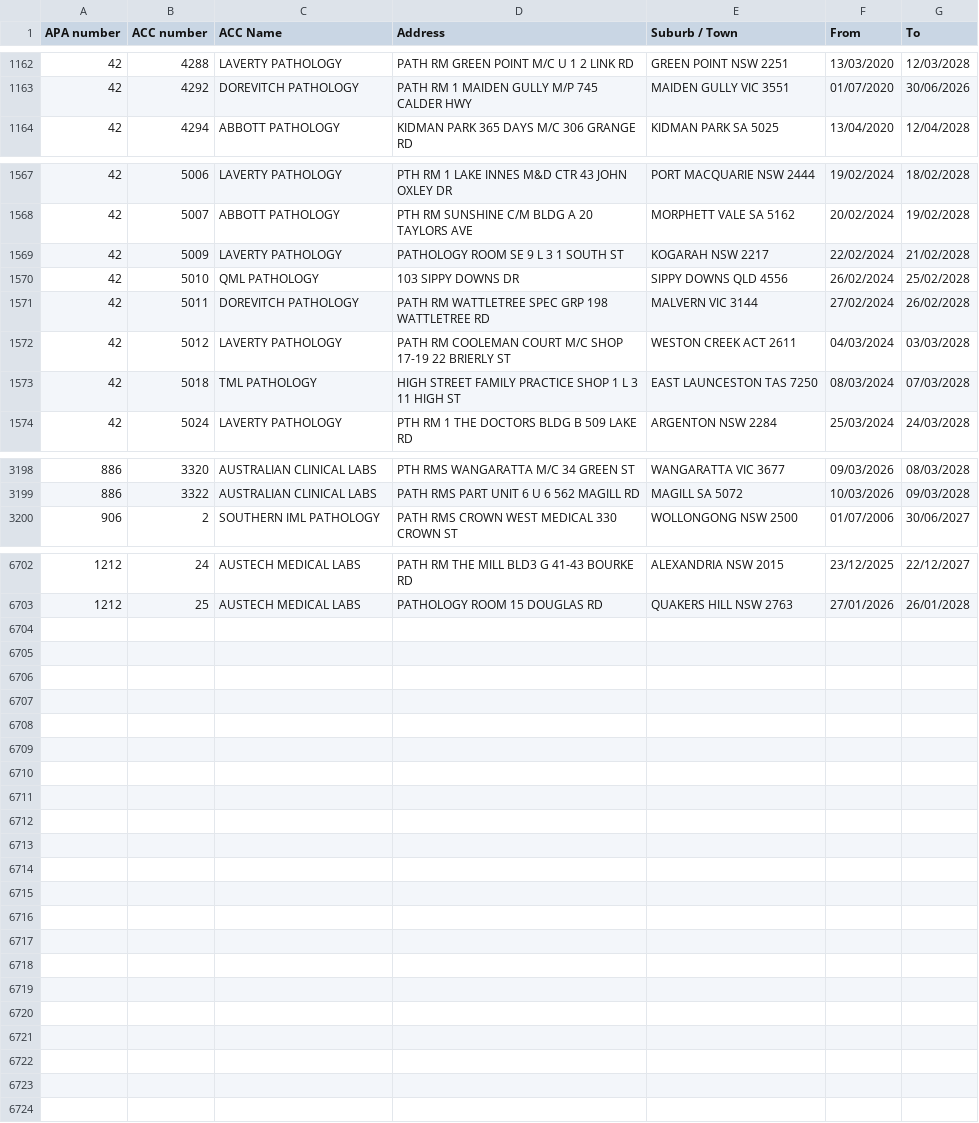
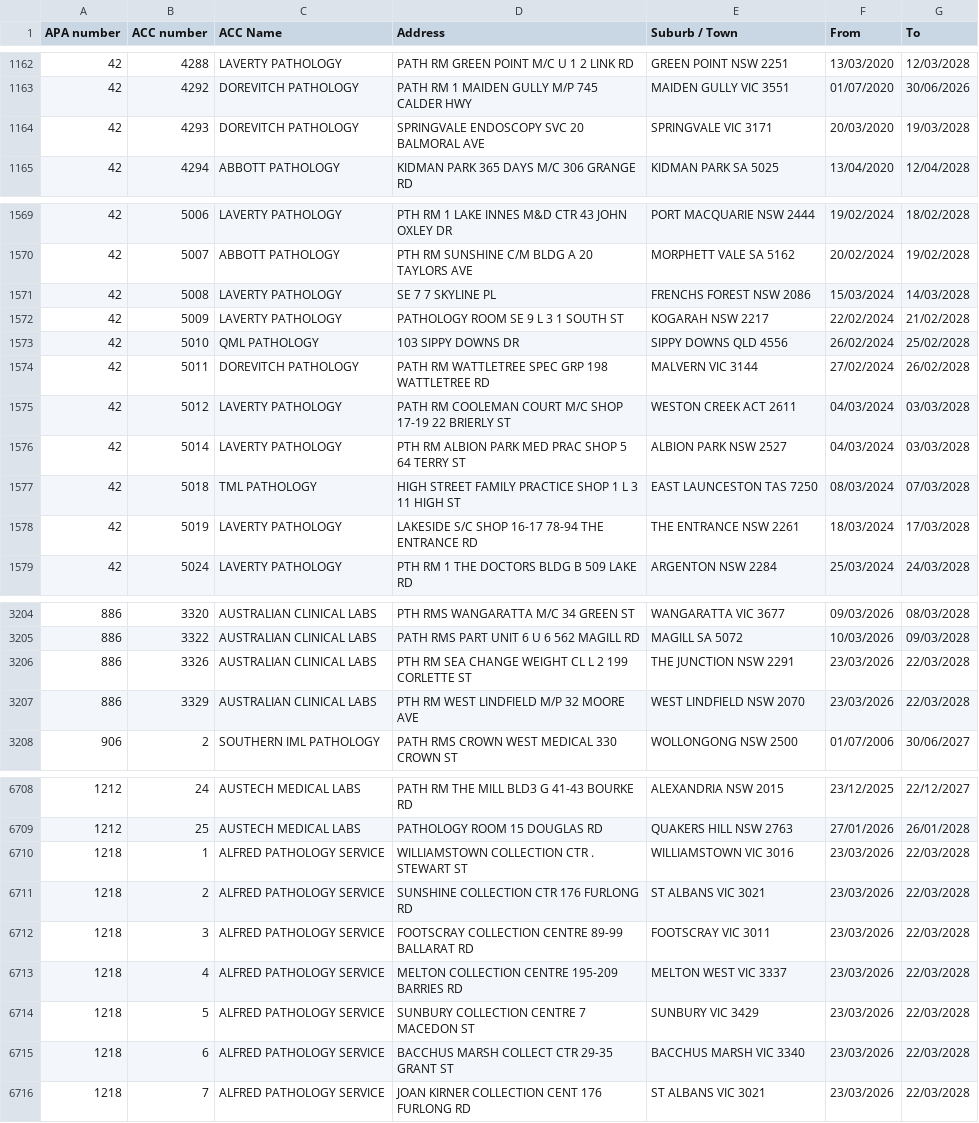
Before and after one commit to nwbort/apcc, a CSV file: apcc_list.csv, drawn as a sheet; only a part is shown, gaps mark what is left out; the diff covers the shown part only.

```diff
--- a/apcc_list.csv
+++ b/apcc_list.csv
@@ -1163,2 +1163,3 @@ APA number,ACC number,ACC Name,Address,Suburb / Town,From,To
 42,4292,DOREVITCH PATHOLOGY,PATH RM 1 MAIDEN GULLY M/P 745 CALDER HWY,MAIDEN GULLY VIC 3551,01/07/2020,30/06/2026
+42,4293,DOREVITCH PATHOLOGY,SPRINGVALE ENDOSCOPY SVC 20 BALMORAL AVE,SPRINGVALE VIC 3171,20/03/2020,19/03/2028
 42,4294,ABBOTT PATHOLOGY,KIDMAN PARK 365 DAYS M/C 306 GRANGE RD,KIDMAN PARK SA 5025,13/04/2020,12/04/2028
@@ -1568,2 +1570,3 @@ APA number,ACC number,ACC Name,Address,Suburb / Town,From,To
 42,5007,ABBOTT PATHOLOGY,PTH RM SUNSHINE C/M BLDG A 20 TAYLORS AVE,MORPHETT VALE SA 5162,20/02/2024,19/02/2028
+42,5008,LAVERTY PATHOLOGY,SE 7 7 SKYLINE PL,FRENCHS FOREST NSW 2086,15/03/2024,14/03/2028
 42,5009,LAVERTY PATHOLOGY,PATHOLOGY ROOM SE 9 L 3 1 SOUTH ST,KOGARAH NSW 2217,22/02/2024,21/02/2028
@@ -1572,3 +1575,5 @@ APA number,ACC number,ACC Name,Address,Suburb / Town,From,To
 42,5012,LAVERTY PATHOLOGY,PATH RM COOLEMAN COURT M/C SHOP 17-19 22 BRIERLY ST,WESTON CREEK ACT 2611,04/03/2024,03/03/2028
+42,5014,LAVERTY PATHOLOGY,PTH RM ALBION PARK MED PRAC SHOP 5 64 TERRY ST,ALBION PARK NSW 2527,04/03/2024,03/03/2028
 42,5018,TML PATHOLOGY,HIGH STREET FAMILY PRACTICE SHOP 1 L 3 11 HIGH ST,EAST LAUNCESTON TAS 7250,08/03/2024,07/03/2028
+42,5019,LAVERTY PATHOLOGY,LAKESIDE S/C SHOP 16-17 78-94 THE ENTRANCE RD,THE ENTRANCE NSW 2261,18/03/2024,17/03/2028
 42,5024,LAVERTY PATHOLOGY,PTH RM 1 THE DOCTORS BLDG B 509 LAKE RD,ARGENTON NSW 2284,25/03/2024,24/03/2028
@@ -3199,2 +3205,4 @@ APA number,ACC number,ACC Name,Address,Suburb / Town,From,To
 886,3322,AUSTRALIAN CLINICAL LABS,PATH RMS PART UNIT 6 U 6 562 MAGILL RD,MAGILL SA 5072,10/03/2026,09/03/2028
+886,3326,AUSTRALIAN CLINICAL LABS,PTH RM SEA CHANGE WEIGHT CL L 2 199 CORLETTE ST,THE JUNCTION NSW 2291,23/03/2026,22/03/2028
+886,3329,AUSTRALIAN CLINICAL LABS,PTH RM WEST LINDFIELD M/P 32 MOORE AVE,WEST LINDFIELD NSW 2070,23/03/2026,22/03/2028
 906,2,SOUTHERN IML PATHOLOGY,PATH RMS CROWN WEST MEDICAL 330 CROWN ST,WOLLONGONG NSW 2500,01/07/2006,30/06/2027
@@ -6703 +6709,8 @@ APA number,ACC number,ACC Name,Address,Suburb / Town,From,To
 1212,25,AUSTECH MEDICAL LABS,PATHOLOGY ROOM 15 DOUGLAS RD,QUAKERS HILL NSW 2763,27/01/2026,26/01/2028
+1218,1,ALFRED PATHOLOGY SERVICE,WILLIAMSTOWN COLLECTION CTR . STEWART ST,WILLIAMSTOWN VIC 3016,23/03/2026,22/03/2028
+1218,2,ALFRED PATHOLOGY SERVICE,SUNSHINE COLLECTION CTR 176 FURLONG RD,ST ALBANS VIC 3021,23/03/2026,22/03/2028
+1218,3,ALFRED PATHOLOGY SERVICE,FOOTSCRAY COLLECTION CENTRE 89-99 BALLARAT RD,FOOTSCRAY VIC 3011,23/03/2026,22/03/2028
+1218,4,ALFRED PATHOLOGY SERVICE,MELTON COLLECTION CENTRE 195-209 BARRIES RD,MELTON WEST VIC 3337,23/03/2026,22/03/2028
+1218,5,ALFRED PATHOLOGY SERVICE,SUNBURY COLLECTION CENTRE 7 MACEDON ST,SUNBURY VIC 3429,23/03/2026,22/03/2028
+1218,6,ALFRED PATHOLOGY SERVICE,BACCHUS MARSH COLLECT CTR 29-35 GRANT ST,BACCHUS MARSH VIC 3340,23/03/2026,22/03/2028
+1218,7,ALFRED PATHOLOGY SERVICE,JOAN KIRNER COLLECTION CENT 176 FURLONG RD,ST ALBANS VIC 3021,23/03/2026,22/03/2028
```
Also changed, not shown: 4 added rows, 4 removed rows and 3 edited cells elsewhere in this file.
